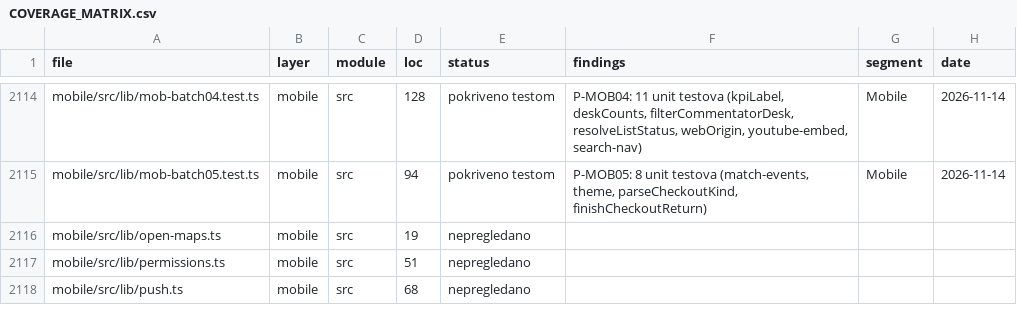
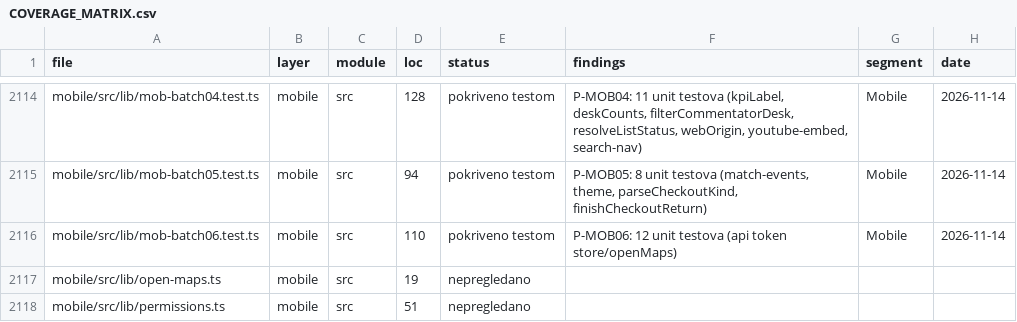
Before and after one commit to mudzy992/fkgracanica, a CSV file: AUDIT/COVERAGE_MATRIX.csv, drawn as a sheet; only a part is shown, gaps mark what is left out; the shorter side is filled out with more unchanged rows; the diff names each change by its address in the sheet, - before the commit and + after, or states it on an @@ line.

Commit message:
feat(B-MOB01): P-MOB06 12 tests (api token store/openMaps)
Mobile 68/68 (12+14+11+11+8+12) 15/11/17/12/8/10ms; batch06 pokriva
SecureStore token helpers (getAccess/Refresh/setTokens/clearTokens/
setStoredUser/getStoredUser null+invalid) i openMaps (iOS maps:/android
geo:/empty-early-return/fallback); matrica 1265→1266/2178 +1 (300 mobile),
check:all 10/10, inventory 2178.

Co-authored-by: arena-agent <297053741+arena-agent@users.noreply.github.com>

```diff
--- a/AUDIT/COVERAGE_MATRIX.csv
+++ b/AUDIT/COVERAGE_MATRIX.csv
+row 2116: mobile/src/lib/mob-batch06.test.ts | mobile | src | 110 | pokriveno testom | P-MOB06: 12 unit testova (api token store/openMaps) | Mobile | 2026-11-14
```
Also changed, not shown: 1 other file.
